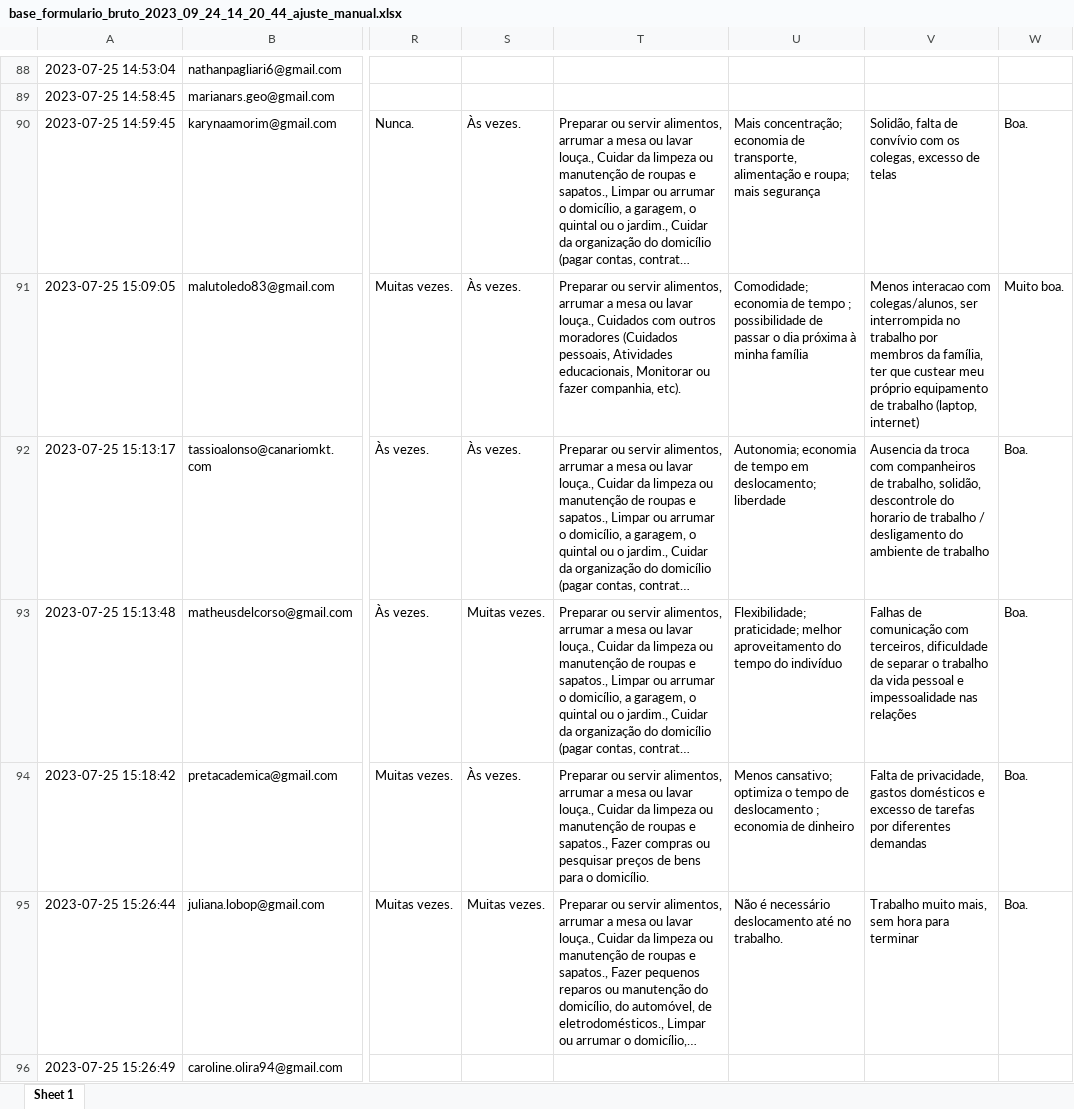
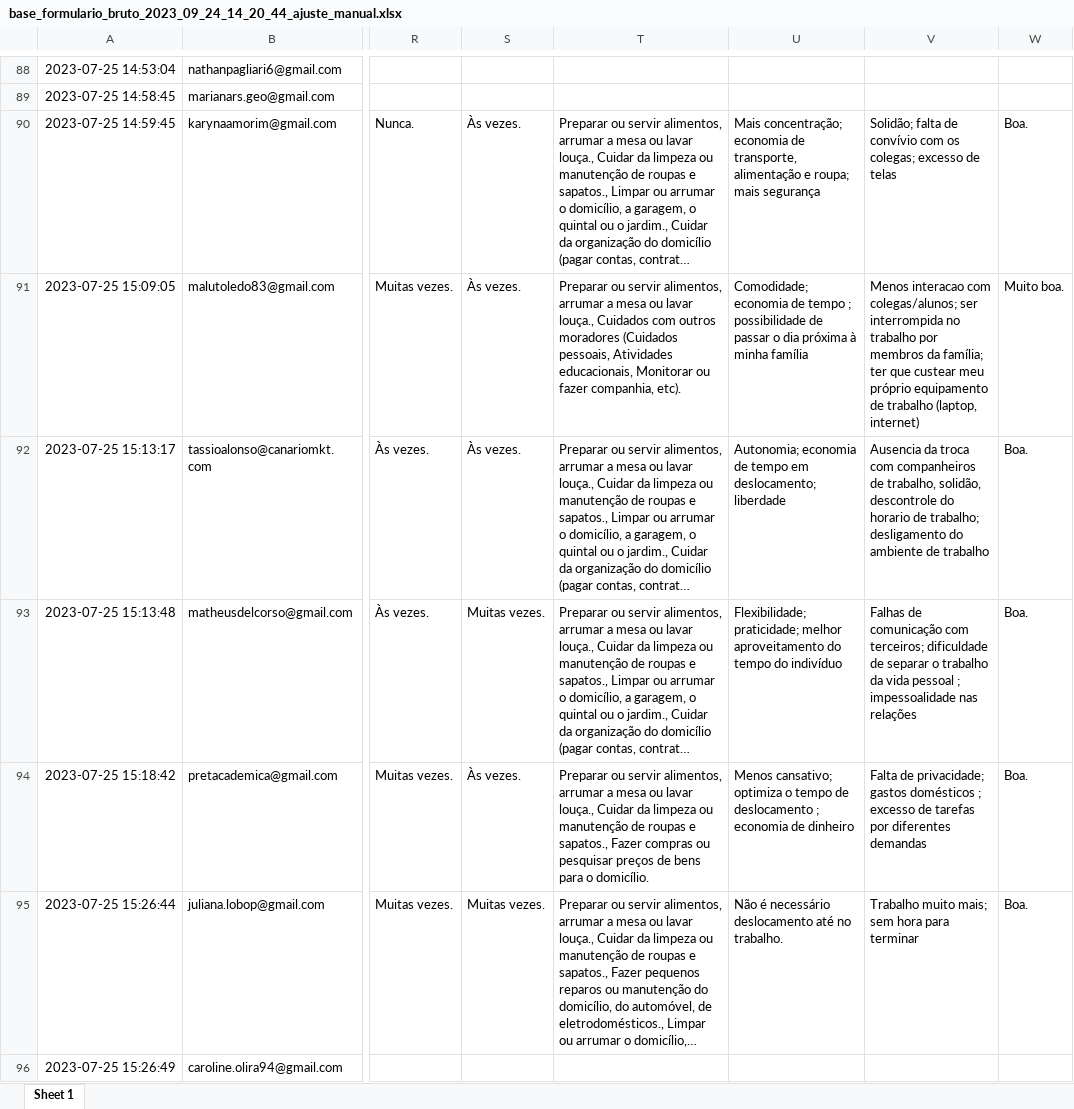
Before and after one commit to MarcsonAz/codificacao, an Excel workbook: dados/base_formulario_bruto_2023_09_24_14_20_44_ajuste_manual.xlsx, sheet Sheet 1, drawn as a sheet; only a part is shown, gaps mark what is left out; long unchanged cells end in …; values as stored, in another font and other column widths than the file's, no borders; the diff covers the shown part only; the diff names each change by its address in the sheet, - before the commit and + after, or states it on an @@ line.

```diff
--- a/dados/base_formulario_bruto_2023_09_24_14_20_44_ajuste_manual.xlsx (sheet Sheet 1)
+++ b/dados/base_formulario_bruto_2023_09_24_14_20_44_ajuste_manual.xlsx (sheet Sheet 1)
-V90: Solidão, falta de convívio com os colegas, excesso de…
+V90: Solidão; falta de convívio com os colegas; excesso de…
-V91: …interacao com colegas/alunos, ser interrompida no trabalho por membros da família, ter que…
+V91: …interacao com colegas/alunos; ser interrompida no trabalho por membros da família; ter que…
-V92: …horario de trabalho / desligamento do…
+V92: …horario de trabalho; desligamento do…
-V93: …comunicação com terceiros, dificuldade de separar o trabalho da vida pessoal e impessoalidade nas…
+V93: …comunicação com terceiros; dificuldade de separar o trabalho da vida pessoal ; impessoalidade nas…
-V94: Falta de privacidade, gastos domésticos e excesso de…
+V94: Falta de privacidade; gastos domésticos ; excesso de…
-V95: Trabalho muito mais, sem hora para terminar
+V95: Trabalho muito mais; sem hora para terminar
```
Also changed, not shown: 61 edited cells elsewhere in this sheet, 3 other files.
